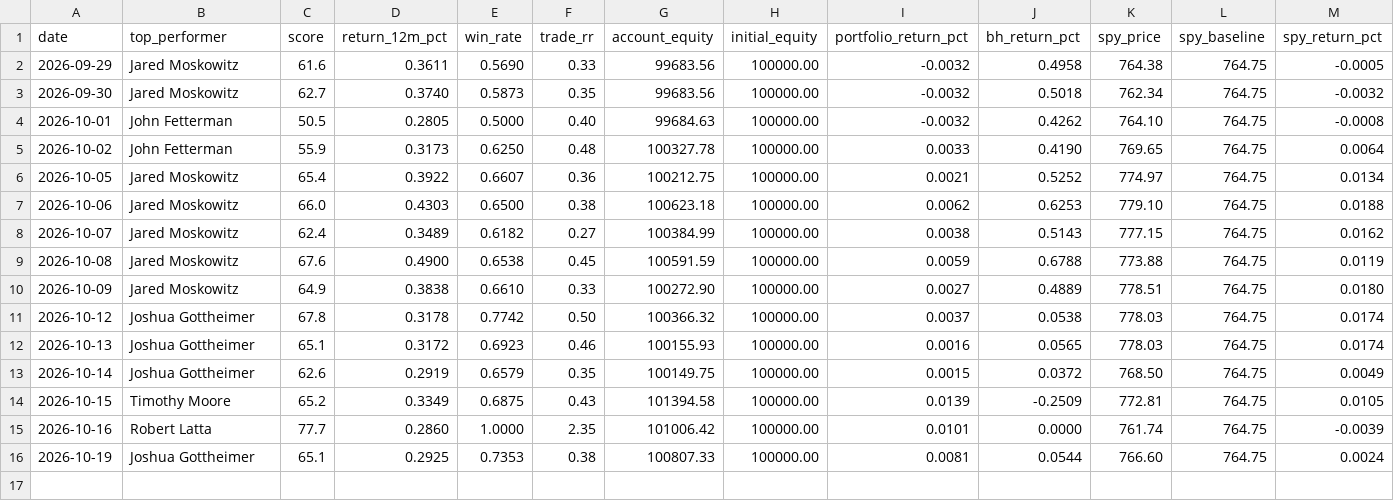
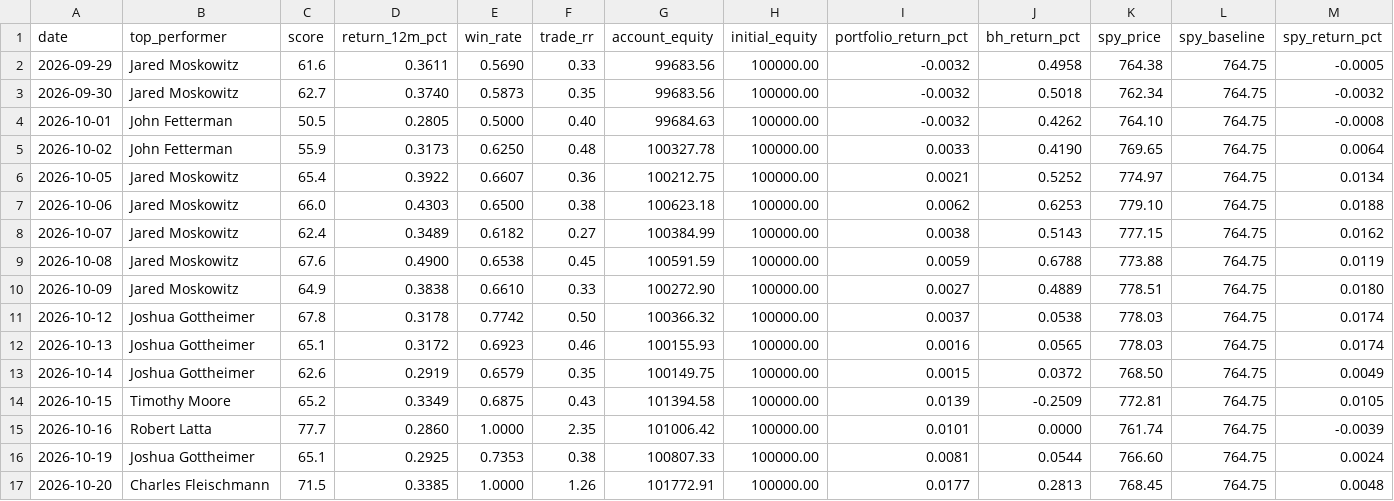
Before and after one commit to erikarbaiza/congress-trader, a CSV file: results.csv, drawn as a sheet; only a part is shown; rows hold the shown columns only; the diff names each change by its address in the sheet, - before the commit and + after, or states it on an @@ line.

```diff
--- a/results.csv
+++ b/results.csv
+row 17: 2026-10-20 | Charles Fleischmann | 71.5 | 0.3385 | 1.0000 | 1.26 | 101772.91 | 100000.00 | 0.0177 | 0.2813 | 768.45 | 764.75 | 0.0048
```
Also changed, not shown: results_earnings.csv, 3 other files.
